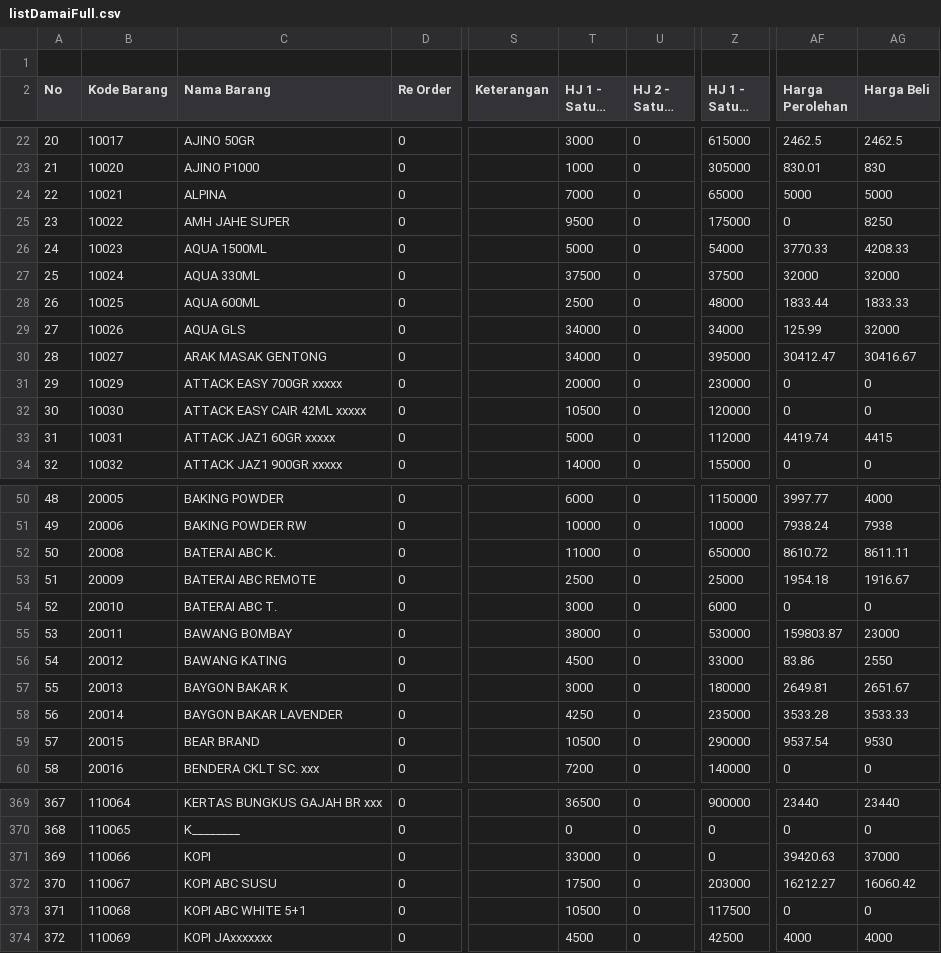
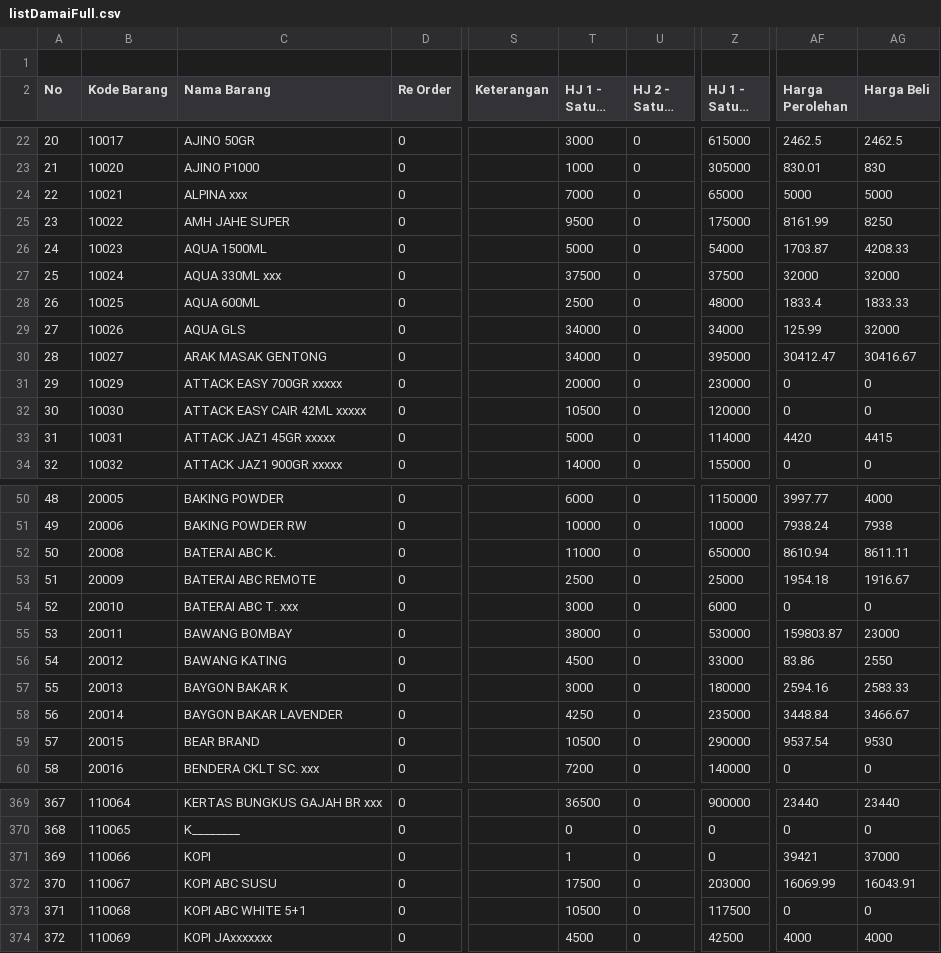
Before and after one commit to rustyping/damai, a CSV file: listDamaiFull.csv, drawn as a sheet; only a part is shown, gaps mark what is left out; long unchanged cells end in …; the diff covers the shown part only; the diff names each change by its address in the sheet, - before the commit and + after, or states it on an @@ line.

```diff
--- a/listDamaiFull.csv
+++ b/listDamaiFull.csv
-C24 (Nama Barang): ALPINA
+C24 (Nama Barang): ALPINA xxx
-AF25 (Harga Perolehan): 0
+AF25 (Harga Perolehan): 8161.99
-AF26 (Harga Perolehan): 3770.33
+AF26 (Harga Perolehan): 1703.87
-C27 (Nama Barang): AQUA 330ML
+C27 (Nama Barang): AQUA 330ML xxx
-AF28 (Harga Perolehan): 1833.44
+AF28 (Harga Perolehan): 1833.4
-C33 (Nama Barang): ATTACK JAZ1 60GR xxxxx
+C33 (Nama Barang): ATTACK JAZ1 45GR xxxxx
-Z33 (HJ 1 - Satuan 3): 112000
+Z33 (HJ 1 - Satuan 3): 114000
-AF33 (Harga Perolehan): 4419.74
+AF33 (Harga Perolehan): 4420
-AF52 (Harga Perolehan): 8610.72
+AF52 (Harga Perolehan): 8610.94
-C54 (Nama Barang): BATERAI ABC T.
+C54 (Nama Barang): BATERAI ABC T. xxx
-AF57 (Harga Perolehan): 2649.81
+AF57 (Harga Perolehan): 2594.16
-AG57 (Harga Beli): 2651.67
+AG57 (Harga Beli): 2583.33
-AF58 (Harga Perolehan): 3533.28
+AF58 (Harga Perolehan): 3448.84
-AG58 (Harga Beli): 3533.33
+AG58 (Harga Beli): 3466.67
-T371 (HJ 1 - Satuan 1): 33000
+T371 (HJ 1 - Satuan 1): 1
-AF371 (Harga Perolehan): 39420.63
+AF371 (Harga Perolehan): 39421
-AF372 (Harga Perolehan): 16212.27
+AF372 (Harga Perolehan): 16069.99
-AG372 (Harga Beli): 16060.42
+AG372 (Harga Beli): 16043.91
```
Also changed, not shown: 1 added row, 1 removed row, 87 edited cells and row numbers in column A elsewhere in this file.
